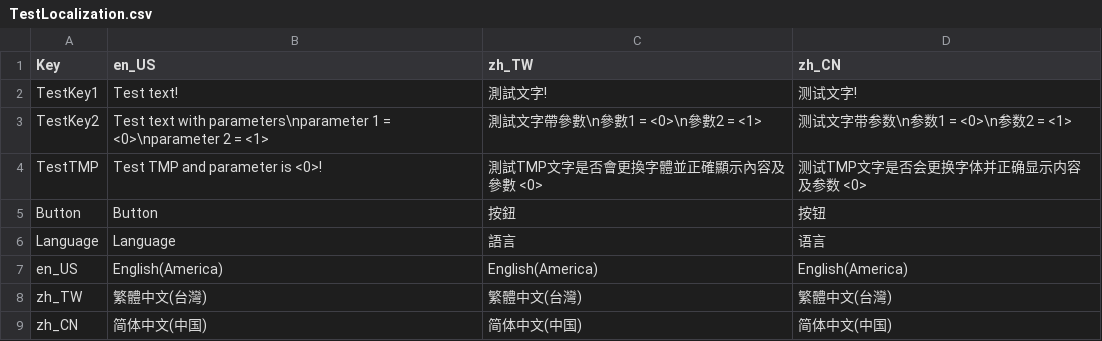
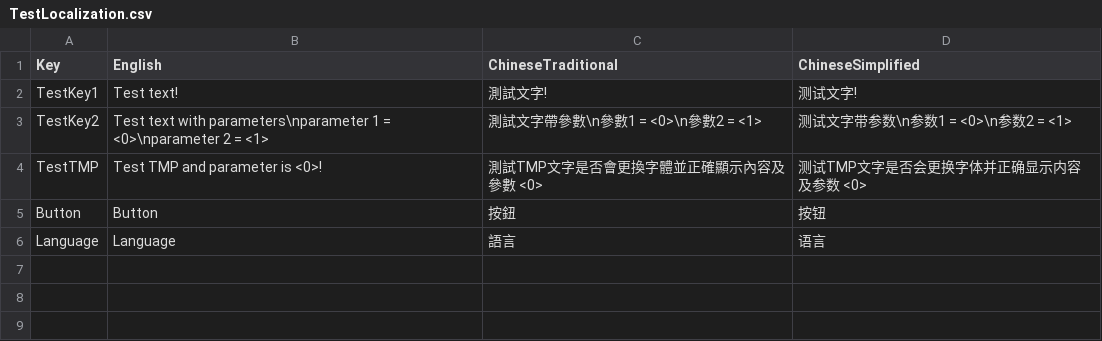
Before and after one commit to orenccl/Unity.Localization, a CSV file: Assets/Resources/Data/Localization/TestLocalization.csv, drawn as a sheet.

```diff
--- a/Assets/Resources/Data/Localization/TestLocalization.csv
+++ b/Assets/Resources/Data/Localization/TestLocalization.csv
@@ -1,2 +1,2 @@
-Key,en_US,zh_TW,zh_CN
+Key,English,ChineseTraditional,ChineseSimplified
 TestKey1,Test text!,測試文字!,测试文字!
@@ -6,4 +6 @@ Button,Button,按鈕,按钮
 Language,Language,語言,语言
-en_US,English(America),English(America),English(America)
-zh_TW,繁體中文(台灣),繁體中文(台灣),繁體中文(台灣)
-zh_CN,简体中文(中国),简体中文(中国),简体中文(中国)
```
Also changed, not shown: 20 other files.
